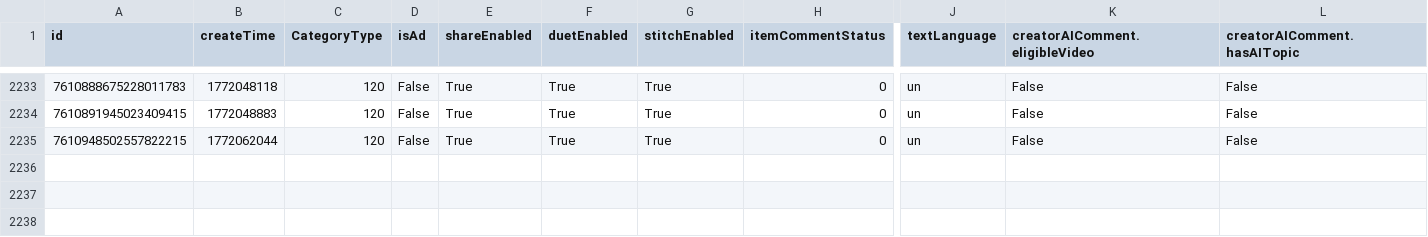
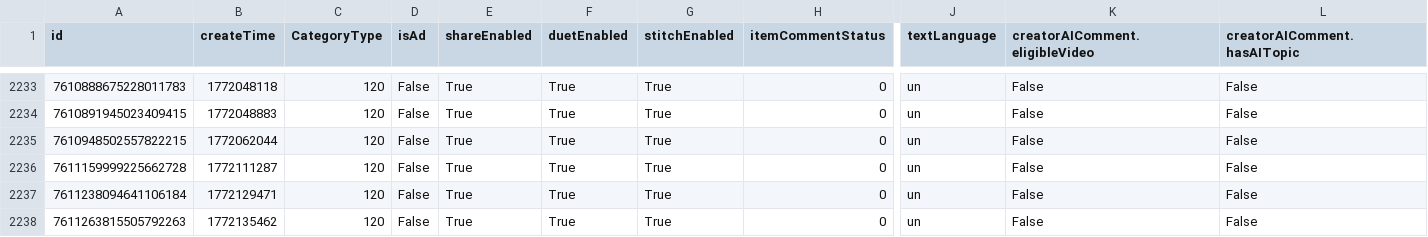
Before and after one commit to datosbolivia/bo-redes_sociales, a CSV file: tiktok/fuerzapatriotica/posts.csv, drawn as a sheet; only a part is shown, gaps mark what is left out; rows hold the shown columns only; the diff names each change by its address in the sheet, - before the commit and + after, or states it on an @@ line.

```diff
--- a/tiktok/fuerzapatriotica/posts.csv
+++ b/tiktok/fuerzapatriotica/posts.csv
+row 2236: 7611159999225662728 | 1772111287 | 120 | False | True | True | True | 0 | un | False | False
+row 2237: 7611238094641106184 | 1772129471 | 120 | False | True | True | True | 0 | un | False | False
+row 2238: 7611263815505792263 | 1772135462 | 120 | False | True | True | True | 0 | un | False | False
```
Also changed, not shown: 3 other files.
